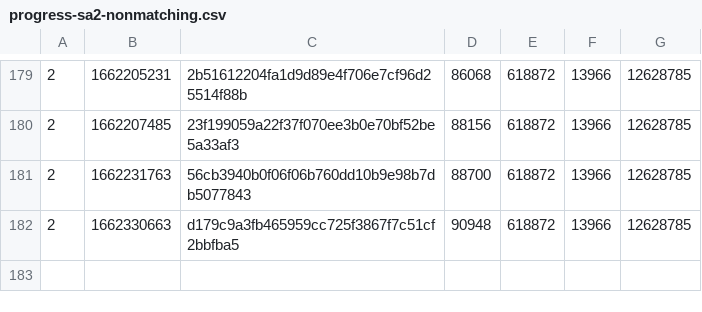
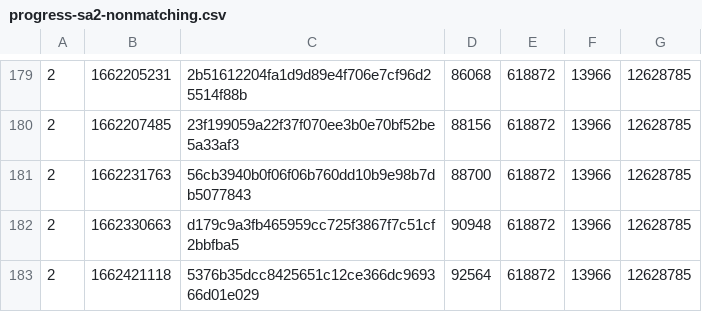
Before and after one commit to SAT-R/sa2, a CSV file: reports/progress-sa2-nonmatching.csv, drawn as a sheet; only a part is shown, gaps mark what is left out.

```diff
--- a/reports/progress-sa2-nonmatching.csv
+++ b/reports/progress-sa2-nonmatching.csv
@@ -182 +182,2 @@
 2,1662330663,d179c9a3fb465959cc725f3867f7c51cf2bbfba5,90948,618872,13966,12628785
+2,1662421118,5376b35dcc8425651c12ce366dc969366d01e029,92564,618872,13966,12628785
```
Also changed, not shown: reports/progress-sa2-matching.csv, 1 other file.
